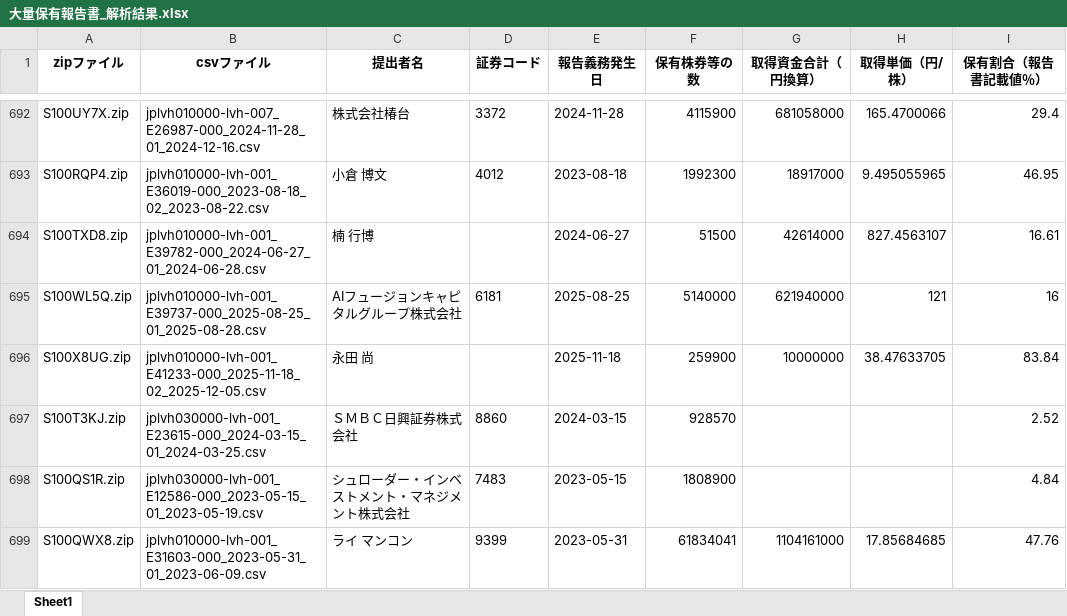
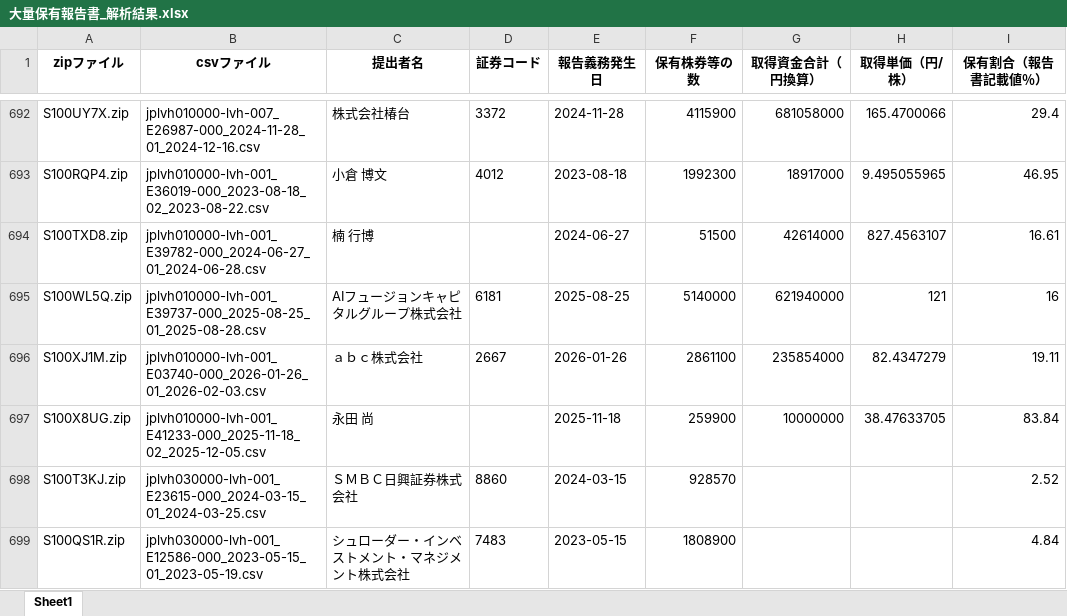
Before and after one commit to harubon1027-pixel/activist-results, an Excel workbook: docs/大量保有報告書_解析結果.xlsx, sheet Sheet1, drawn as a sheet; only a part is shown, gaps mark what is left out; the shorter side is filled out with more unchanged rows; values as stored, in another font and other column widths than the file's, no borders; the diff covers the shown part only; the diff names each change by its address in the sheet, - before the commit and + after, or states it on an @@ line.

```diff
--- a/docs/大量保有報告書_解析結果.xlsx (sheet Sheet1)
+++ b/docs/大量保有報告書_解析結果.xlsx (sheet Sheet1)
+row 696: S100XJ1M.zip | jplvh010000-lvh-001_E03740-000_2026-01-26_01_2026-02-03.csv | ａｂｃ株式会社 | 2667 | 2026-01-26 | 2861100 | 235854000 | 82.4347279 | 19.11
```
Also changed, not shown: 10 added rows elsewhere in this sheet, docs/アクティビスト銘柄_資産判定.xlsx, docs/アクティビスト銘柄一覧.xlsx.
